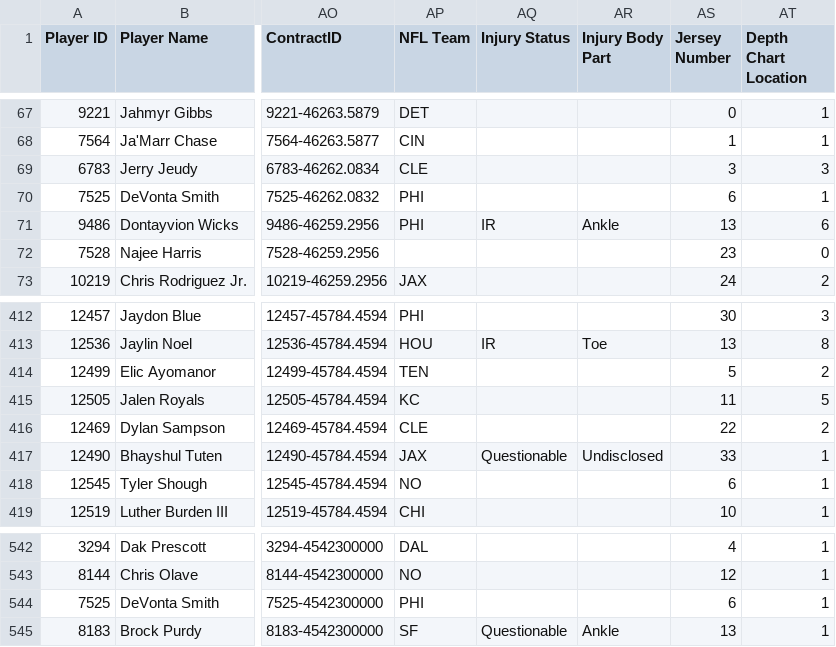
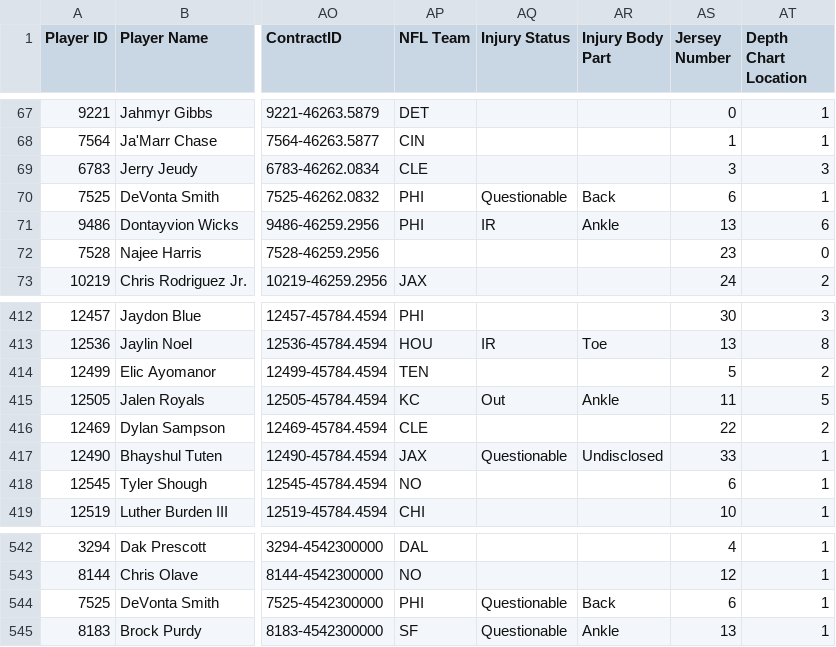
Before and after one commit to lalder95/AGS_Data, a CSV file: CSV/BBB_Contracts.csv, drawn as a sheet; only a part is shown, gaps mark what is left out; the diff names each change by its address in the sheet, - before the commit and + after, or states it on an @@ line.

Commit message:
Uploading CSV files

```diff
--- a/CSV/BBB_Contracts.csv
+++ b/CSV/BBB_Contracts.csv
-AQ70 (Injury Status): (empty)
+AQ70 (Injury Status): Questionable
-AR70 (Injury Body Part): (empty)
+AR70 (Injury Body Part): Back
-AQ415 (Injury Status): (empty)
+AQ415 (Injury Status): Out
-AR415 (Injury Body Part): (empty)
+AR415 (Injury Body Part): Ankle
-AQ544 (Injury Status): (empty)
+AQ544 (Injury Status): Questionable
-AR544 (Injury Body Part): (empty)
+AR544 (Injury Body Part): Back
```
